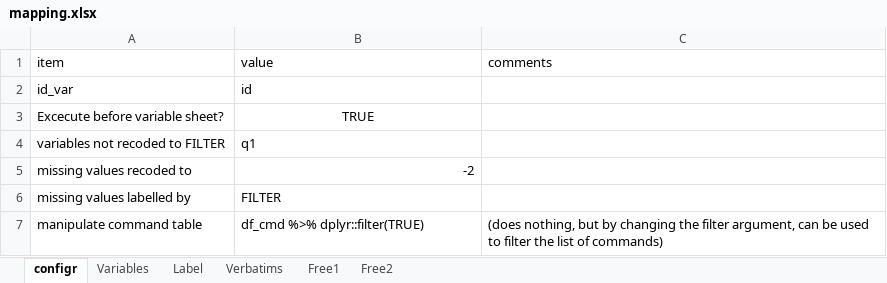
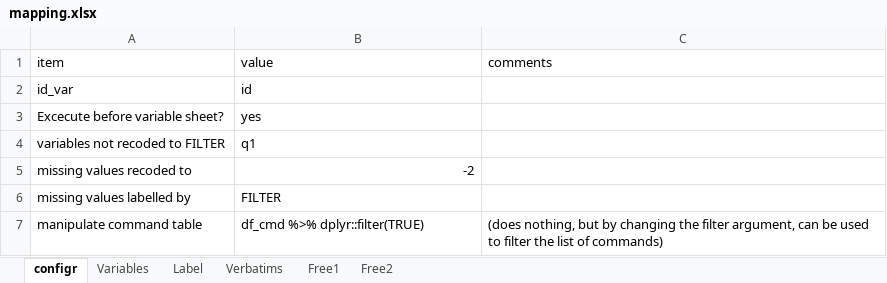
Before and after one commit to urswilke/datadaptor, an Excel workbook: inst/extdata/mapping.xlsx, sheet configr, drawn as a sheet; values as stored, in another font and other column widths than the file's, no borders; the diff names each change by its address in the sheet, - before the commit and + after, or states it on an @@ line.

Commit message:
use keyword "yes" instead of "TRUE" because otherwise we might mix things up between German and English versions of Excel (readxl imports the Excel boolean TRUE as "1", so let's choose something more stable...)

```diff
--- a/inst/extdata/mapping.xlsx (sheet configr)
+++ b/inst/extdata/mapping.xlsx (sheet configr)
-B3 (value): TRUE
+B3 (value): yes
-B3 alignment: center
+B3 alignment: left
```
Also changed, not shown: sheet Free1, 1 other file.
